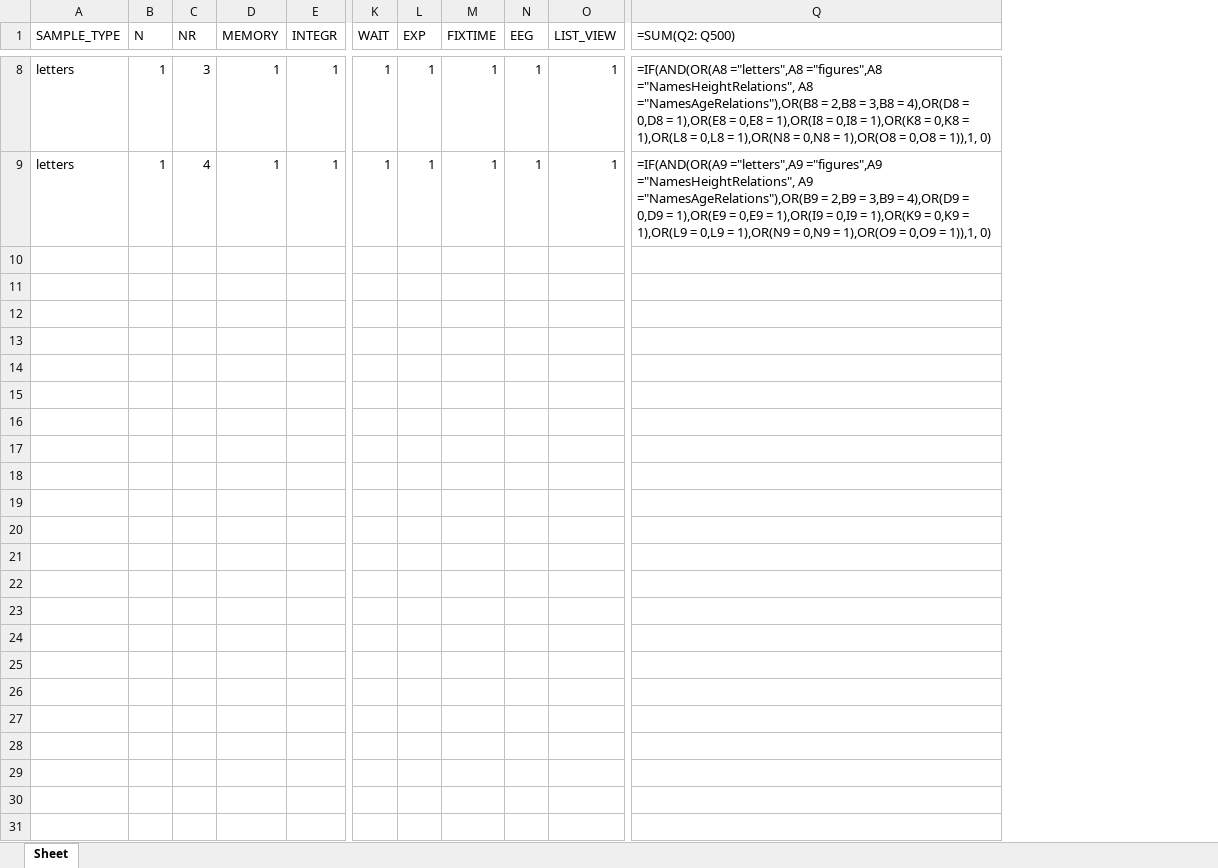
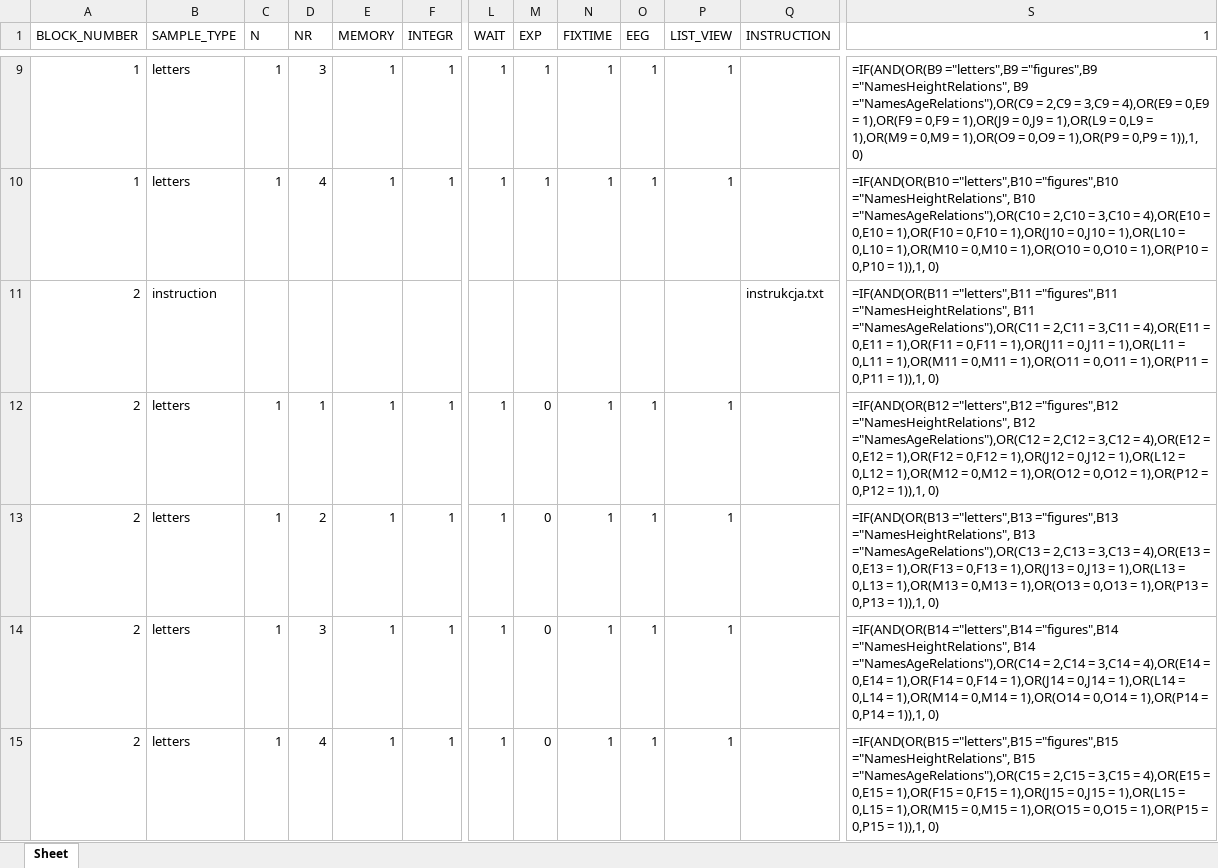
Before and after one commit to ociepkam/Oscylacje, an Excel workbook: experiment.xlsx, sheet Sheet, drawn as a sheet; only a part is shown, gaps mark what is left out; values as stored, in another font and other column widths than the file's, no borders; formulas without a stored value are shown as written; removed rows and columns are numbered as before the commit, all else as after; rows hold the shown columns only; the diff covers the shown part only; the diff names each change by its address in the sheet, - before the commit and + after, or states it on an @@ line.

Commit message:
Added blocks and instructions

```diff
--- a/experiment.xlsx (sheet Sheet)
+++ b/experiment.xlsx (sheet Sheet)
+column A (BLOCK_NUMBER), rows 9-10: 1 | 1
+column Q (INSTRUCTION), empty
-column Q (=SUM(Q2: Q500)), rows 8-9: =IF(AND(OR(A8 ="letters",A8 ="figures",A8 ="NamesHeightRelations", A8 ="NamesAgeRelations"),OR(B8 = 2,B8 = 3,B8 = 4),OR(D8 = 0,D8 = 1),OR(E8 = 0,E8 = 1),OR(I8 = 0,I8 = 1),OR(K8 = 0,K8 = 1),OR(L8 = 0,L8 = 1),OR(N8 = 0,N8 = 1),OR(O8 = 0,O8 = 1)),1, 0) | =IF(AND(OR(A9 ="letters",A9 ="figures",A9 ="NamesHeightRelations", A9 ="NamesAgeRelations"),OR(B9 = 2,B9 = 3,B9 = 4),OR(D9 = 0,D9 = 1),OR(E9 = 0,E9 = 1),OR(I9 = 0,I9 = 1),OR(K9 = 0,K9 = 1),OR(L9 = 0,L9 = 1),OR(N9 = 0,N9 = 1),OR(O9 = 0,O9 = 1)),1, 0)
+column S (1), rows 9-10: =IF(AND(OR(B9 ="letters",B9 ="figures",B9 ="NamesHeightRelations", B9 ="NamesAgeRelations"),OR(C9 = 2,C9 = 3,C9 = 4),OR(E9 = 0,E9 = 1),OR(F9 = 0,F9 = 1),OR(J9 = 0,J9 = 1),OR(L9 = 0,L9 = 1),OR(M9 = 0,M9 = 1),OR(O9 = 0,O9 = 1),OR(P9 = 0,P9 = 1)),1, 0) | =IF(AND(OR(B10 ="letters",B10 ="figures",B10 ="NamesHeightRelations", B10 ="NamesAgeRelations"),OR(C10 = 2,C10 = 3,C10 = 4),OR(E10 = 0,E10 = 1),OR(F10 = 0,F10 = 1),OR(J10 = 0,J10 = 1),OR(L10 = 0,L10 = 1),OR(M10 = 0,M10 = 1),OR(O10 = 0,O10 = 1),OR(P10 = 0,P10 = 1)),1, 0)
+row 11: 2 | instruction |  |  |  |  |  |  |  |  |  | instrukcja.txt | =IF(AND(OR(B11 ="letters",B11 ="figures",B11 ="NamesHeightRelations", B11 ="NamesAgeRelations"),OR(C11 = 2,C11 = 3,C11 = 4),OR(E11 = 0,E11 = 1),OR(F11 = 0,F11 = 1),OR(J11 = 0,J11 = 1),OR(L11 = 0,L11 = 1),OR(M11 = 0,M11 = 1),OR(O11 = 0,O11 = 1),OR(P11 = 0,P11 = 1)),1, 0)
+row 12: 2 | letters | 1 | 1 | 1 | 1 | 1 | 0 | 1 | 1 | 1 |  | =IF(AND(OR(B12 ="letters",B12 ="figures",B12 ="NamesHeightRelations", B12 ="NamesAgeRelations"),OR(C12 = 2,C12 = 3,C12 = 4),OR(E12 = 0,E12 = 1),OR(F12 = 0,F12 = 1),OR(J12 = 0,J12 = 1),OR(L12 = 0,L12 = 1),OR(M12 = 0,M12 = 1),OR(O12 = 0,O12 = 1),OR(P12 = 0,P12 = 1)),1, 0)
+row 13: 2 | letters | 1 | 2 | 1 | 1 | 1 | 0 | 1 | 1 | 1 |  | =IF(AND(OR(B13 ="letters",B13 ="figures",B13 ="NamesHeightRelations", B13 ="NamesAgeRelations"),OR(C13 = 2,C13 = 3,C13 = 4),OR(E13 = 0,E13 = 1),OR(F13 = 0,F13 = 1),OR(J13 = 0,J13 = 1),OR(L13 = 0,L13 = 1),OR(M13 = 0,M13 = 1),OR(O13 = 0,O13 = 1),OR(P13 = 0,P13 = 1)),1, 0)
+row 14: 2 | letters | 1 | 3 | 1 | 1 | 1 | 0 | 1 | 1 | 1 |  | =IF(AND(OR(B14 ="letters",B14 ="figures",B14 ="NamesHeightRelations", B14 ="NamesAgeRelations"),OR(C14 = 2,C14 = 3,C14 = 4),OR(E14 = 0,E14 = 1),OR(F14 = 0,F14 = 1),OR(J14 = 0,J14 = 1),OR(L14 = 0,L14 = 1),OR(M14 = 0,M14 = 1),OR(O14 = 0,O14 = 1),OR(P14 = 0,P14 = 1)),1, 0)
+row 15: 2 | letters | 1 | 4 | 1 | 1 | 1 | 0 | 1 | 1 | 1 |  | =IF(AND(OR(B15 ="letters",B15 ="figures",B15 ="NamesHeightRelations", B15 ="NamesAgeRelations"),OR(C15 = 2,C15 = 3,C15 = 4),OR(E15 = 0,E15 = 1),OR(F15 = 0,F15 = 1),OR(J15 = 0,J15 = 1),OR(L15 = 0,L15 = 1),OR(M15 = 0,M15 = 1),OR(O15 = 0,O15 = 1),OR(P15 = 0,P15 = 1)),1, 0)
```
Also changed, not shown: 5 added rows elsewhere in this sheet, 6 other files.
